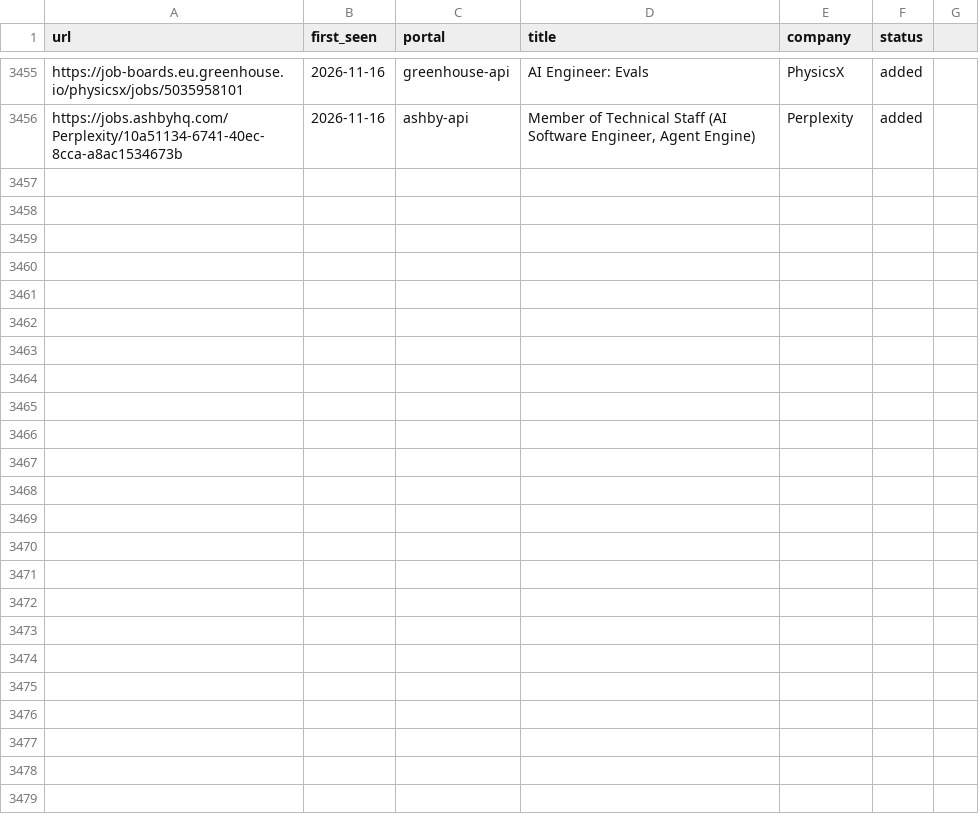
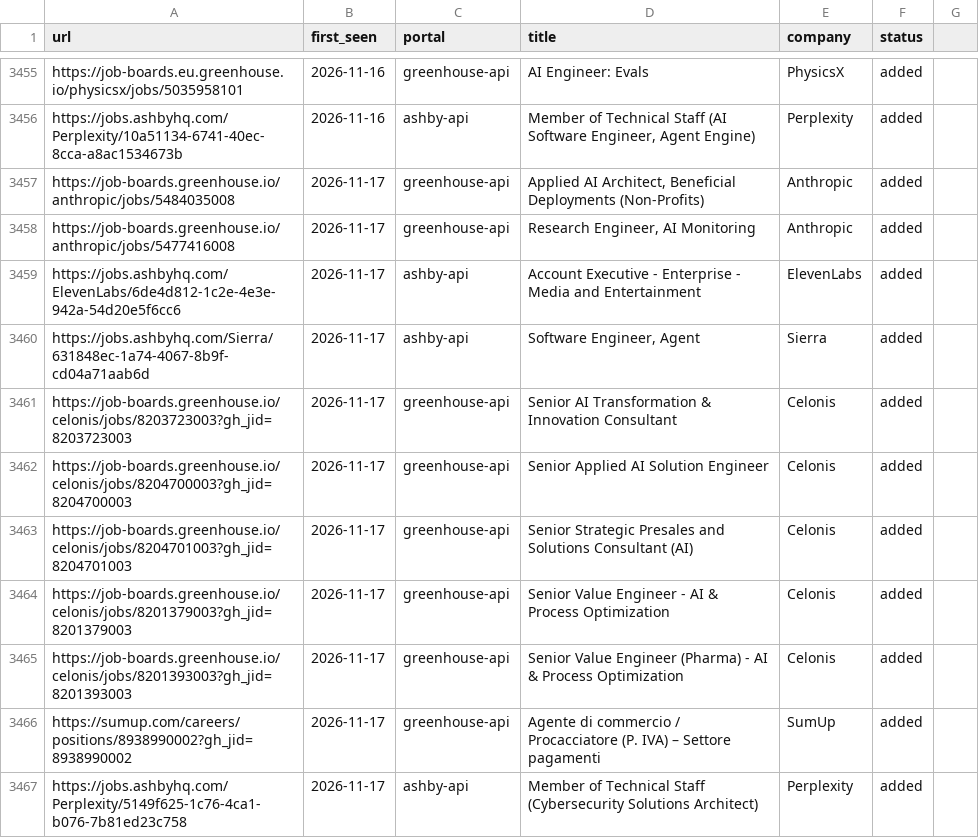
Before and after one commit to drapala/career-ops, a TSV file: data/scan-history.tsv, drawn as a sheet; only a part is shown, gaps mark what is left out; the diff names each change by its address in the sheet, - before the commit and + after, or states it on an @@ line.

```diff
--- a/data/scan-history.tsv
+++ b/data/scan-history.tsv
+row 3457: https://job-boards.greenhouse.io/anthropic/jobs/5484035008 | 2026-11-17 | greenhouse-api | Applied AI Architect, Beneficial Deployments (Non-Profits) | Anthropic | added
+row 3458: https://job-boards.greenhouse.io/anthropic/jobs/5477416008 | 2026-11-17 | greenhouse-api | Research Engineer, AI Monitoring | Anthropic | added
+row 3459: https://jobs.ashbyhq.com/ElevenLabs/6de4d812-1c2e-4e3e-942a-54d20e5f6cc6 | 2026-11-17 | ashby-api | Account Executive - Enterprise - Media and Entertainment | ElevenLabs | added
+row 3460: https://jobs.ashbyhq.com/Sierra/631848ec-1a74-4067-8b9f-cd04a71aab6d | 2026-11-17 | ashby-api | Software Engineer, Agent | Sierra | added
+row 3461: https://job-boards.greenhouse.io/celonis/jobs/8203723003?gh_jid=8203723003 | 2026-11-17 | greenhouse-api | Senior AI Transformation & Innovation Consultant | Celonis | added
+row 3462: https://job-boards.greenhouse.io/celonis/jobs/8204700003?gh_jid=8204700003 | 2026-11-17 | greenhouse-api | Senior Applied AI Solution Engineer | Celonis | added
+row 3463: https://job-boards.greenhouse.io/celonis/jobs/8204701003?gh_jid=8204701003 | 2026-11-17 | greenhouse-api | Senior Strategic Presales and Solutions Consultant (AI) | Celonis | added
+row 3464: https://job-boards.greenhouse.io/celonis/jobs/8201379003?gh_jid=8201379003 | 2026-11-17 | greenhouse-api | Senior Value Engineer - AI & Process Optimization | Celonis | added
+row 3465: https://job-boards.greenhouse.io/celonis/jobs/8201393003?gh_jid=8201393003 | 2026-11-17 | greenhouse-api | Senior Value Engineer (Pharma) - AI & Process Optimization | Celonis | added
+row 3466: https://sumup.com/careers/positions/8938990002?gh_jid=8938990002 | 2026-11-17 | greenhouse-api | Agente di commercio / Procacciatore (P. IVA) – Settore pagamenti | SumUp | added
+row 3467: https://jobs.ashbyhq.com/Perplexity/5149f625-1c76-4ca1-b076-7b81ed23c758 | 2026-11-17 | ashby-api | Member of Technical Staff (Cybersecurity Solutions Architect) | Perplexity | added
```
Also changed, not shown: 1 other file.
